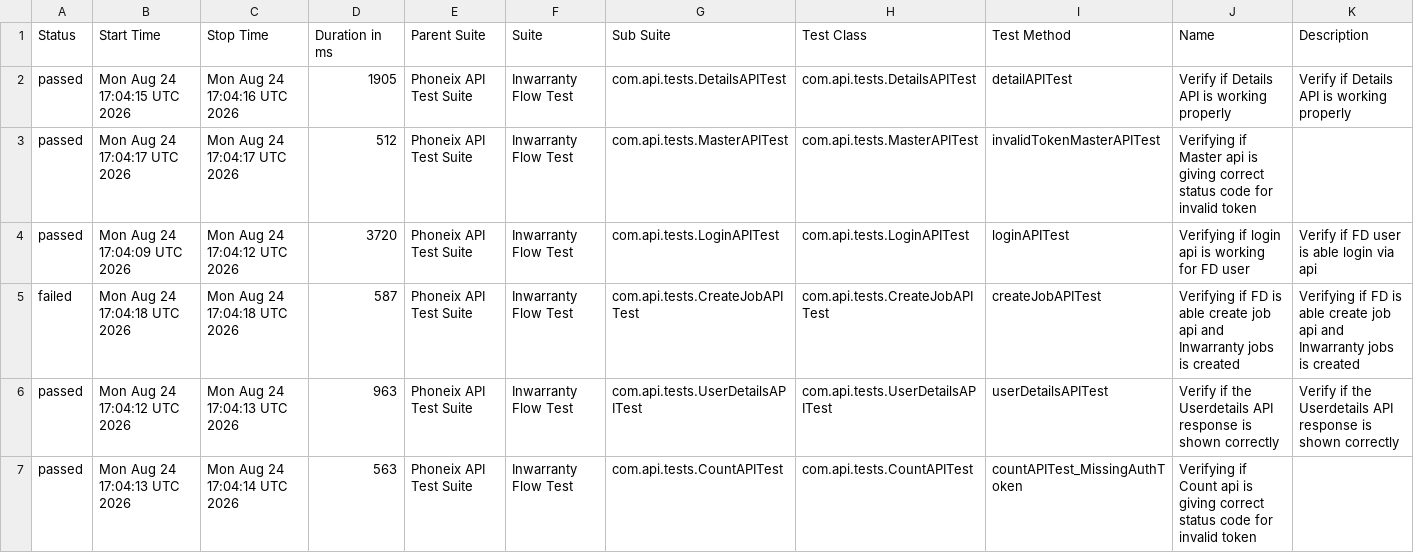
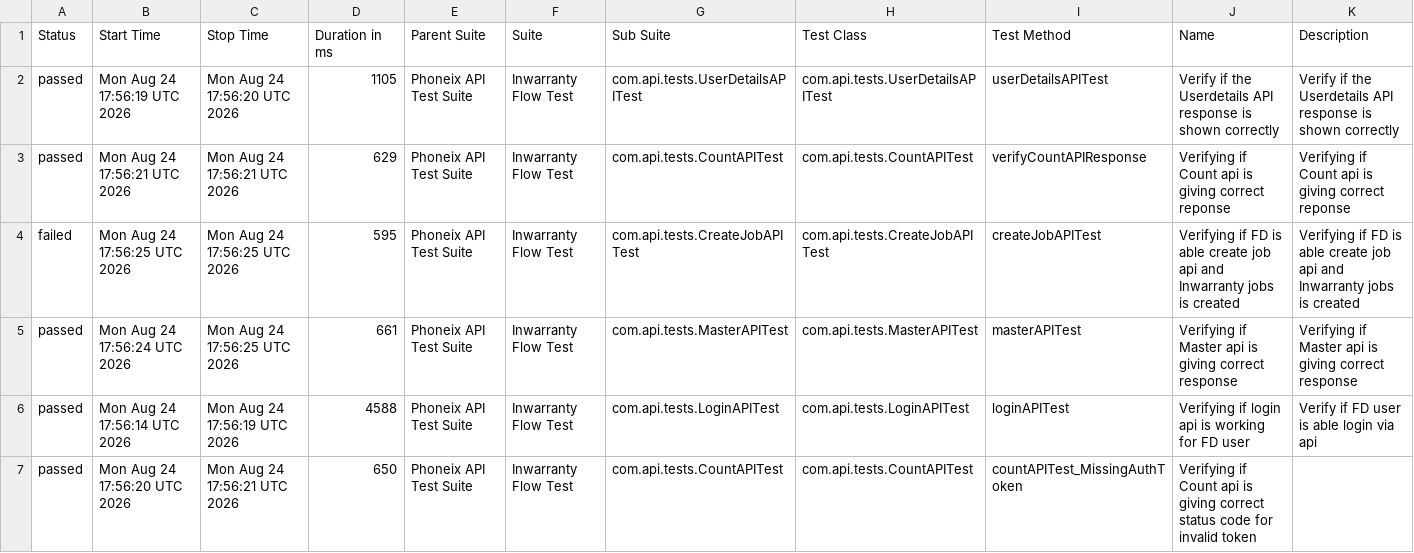
Before and after one commit to syed-sabir75/PhonexTestAutomationFramework, a CSV file: data/suites.csv, drawn as a sheet; only a part is shown; the diff covers the shown part only.

```diff
--- a/data/suites.csv
+++ b/data/suites.csv
@@ -1,7 +1,7 @@
 "Status","Start Time","Stop Time","Duration in ms","Parent Suite","Suite","Sub Suite","Test Class","Test Method","Name","Description"
-"passed","Mon Aug 24 17:04:15 UTC 2026","Mon Aug 24 17:04:16 UTC 2026","1905","Phoneix API Test Suite","Inwarranty Flow Test","com.api.tests.DetailsAPITest","com.api.tests.DetailsAPITest","detailAPITest","Verify if Details API is working properly","Verify if Details API is working properly"
-"passed","Mon Aug 24 17:04:17 UTC 2026","Mon Aug 24 17:04:17 UTC 2026","512","Phoneix API Test Suite","Inwarranty Flow Test","com.api.tests.MasterAPITest","com.api.tests.MasterAPITest","invalidTokenMasterAPITest","Verifying if Master api is giving correct status code for invalid token",""
-"passed","Mon Aug 24 17:04:09 UTC 2026","Mon Aug 24 17:04:12 UTC 2026","3720","Phoneix API Test Suite","Inwarranty Flow Test","com.api.tests.LoginAPITest","com.api.tests.LoginAPITest","loginAPITest","Verifying if login api is working for FD user","Verify if FD user is able login via api"
-"failed","Mon Aug 24 17:04:18 UTC 2026","Mon Aug 24 17:04:18 UTC 2026","587","Phoneix API Test Suite","Inwarranty Flow Test","com.api.tests.CreateJobAPITest","com.api.tests.CreateJobAPITest","createJobAPITest","Verifying if FD is able create job api and Inwarranty jobs is created","Verifying if FD is able create job api and Inwarranty jobs is created"
-"passed","Mon Aug 24 17:04:12 UTC 2026","Mon Aug 24 17:04:13 UTC 2026","963","Phoneix API Test Suite","Inwarranty Flow Test","com.api.tests.UserDetailsAPITest","com.api.tests.UserDetailsAPITest","userDetailsAPITest","Verify if the Userdetails API response is shown correctly","Verify if the Userdetails API response is shown correctly"
-"passed","Mon Aug 24 17:04:13 UTC 2026","Mon Aug 24 17:04:14 UTC 2026","563","Phoneix API Test Suite","Inwarranty Flow Test","com.api.tests.CountAPITest","com.api.tests.CountAPITest","countAPITest_MissingAuthToken","Verifying if Count api is giving correct status code for invalid token",""
+"passed","Mon Aug 24 17:56:19 UTC 2026","Mon Aug 24 17:56:20 UTC 2026","1105","Phoneix API Test Suite","Inwarranty Flow Test","com.api.tests.UserDetailsAPITest","com.api.tests.UserDetailsAPITest","userDetailsAPITest","Verify if the Userdetails API response is shown correctly","Verify if the Userdetails API response is shown correctly"
+"passed","Mon Aug 24 17:56:21 UTC 2026","Mon Aug 24 17:56:21 UTC 2026","629","Phoneix API Test Suite","Inwarranty Flow Test","com.api.tests.CountAPITest","com.api.tests.CountAPITest","verifyCountAPIResponse","Verifying if Count api is giving correct reponse","Verifying if Count api is giving correct reponse"
+"failed","Mon Aug 24 17:56:25 UTC 2026","Mon Aug 24 17:56:25 UTC 2026","595","Phoneix API Test Suite","Inwarranty Flow Test","com.api.tests.CreateJobAPITest","com.api.tests.CreateJobAPITest","createJobAPITest","Verifying if FD is able create job api and Inwarranty jobs is created","Verifying if FD is able create job api and Inwarranty jobs is created"
+"passed","Mon Aug 24 17:56:24 UTC 2026","Mon Aug 24 17:56:25 UTC 2026","661","Phoneix API Test Suite","Inwarranty Flow Test","com.api.tests.MasterAPITest","com.api.tests.MasterAPITest","masterAPITest","Verifying if Master api is giving correct response","Verifying if Master api is giving correct response"
+"passed","Mon Aug 24 17:56:14 UTC 2026","Mon Aug 24 17:56:19 UTC 2026","4588","Phoneix API Test Suite","Inwarranty Flow Test","com.api.tests.LoginAPITest","com.api.tests.LoginAPITest","loginAPITest","Verifying if login api is working for FD user","Verify if FD user is able login via api"
+"passed","Mon Aug 24 17:56:20 UTC 2026","Mon Aug 24 17:56:21 UTC 2026","650","Phoneix API Test Suite","Inwarranty Flow Test","com.api.tests.CountAPITest","com.api.tests.CountAPITest","countAPITest_MissingAuthToken","Verifying if Count api is giving correct status code for invalid token",""
```
Also changed, not shown: 14 edited cells elsewhere in this file, data/behaviors.csv, 51 other files.
